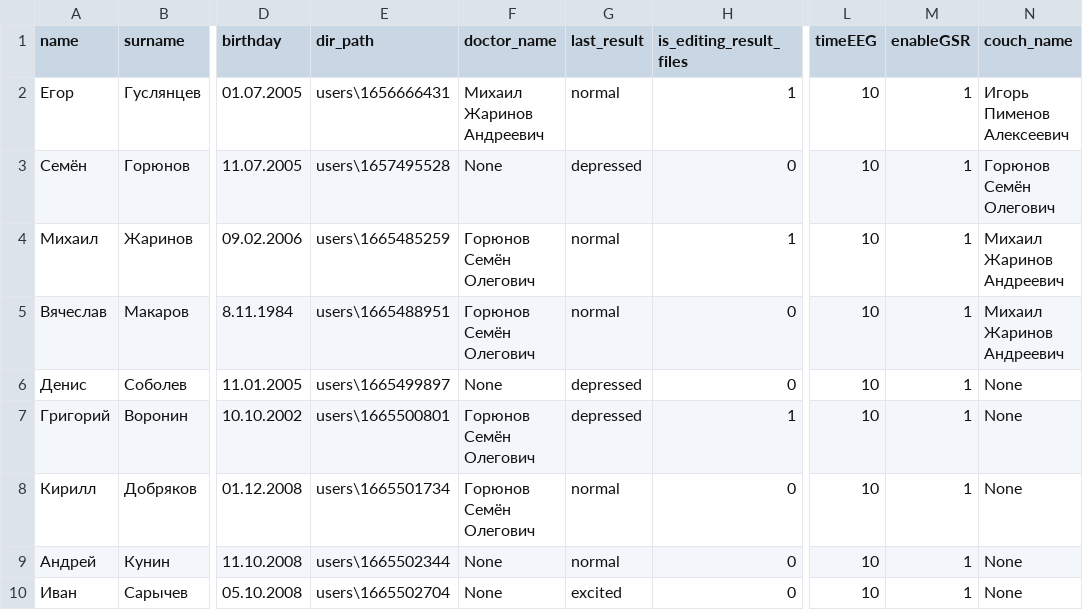
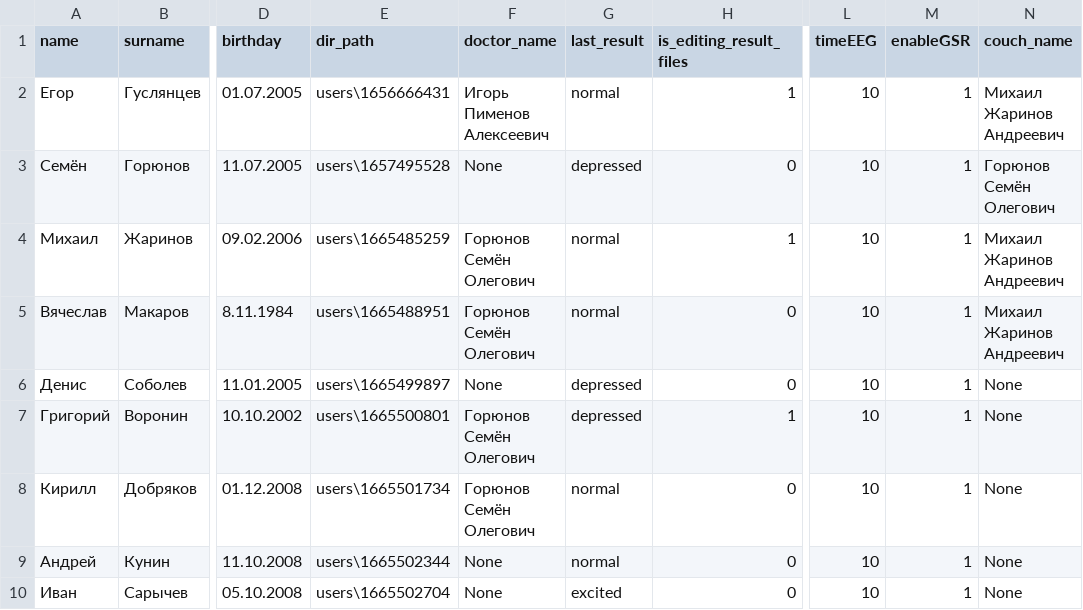
Before and after one commit to egorguslyan/kvantoriada, a CSV file: users.csv, drawn as a sheet; only a part is shown, gaps mark what is left out; the diff names each change by its address in the sheet, - before the commit and + after, or states it on an @@ line.

```diff
--- a/users.csv
+++ b/users.csv
-F2 (doctor_name): Михаил Жаринов Андреевич
+F2 (doctor_name): Игорь Пименов Алексеевич
-N2 (couch_name): Игорь Пименов Алексеевич
+N2 (couch_name): Михаил Жаринов Андреевич
```
Also changed, not shown: doctors.csv, 2 other files.
